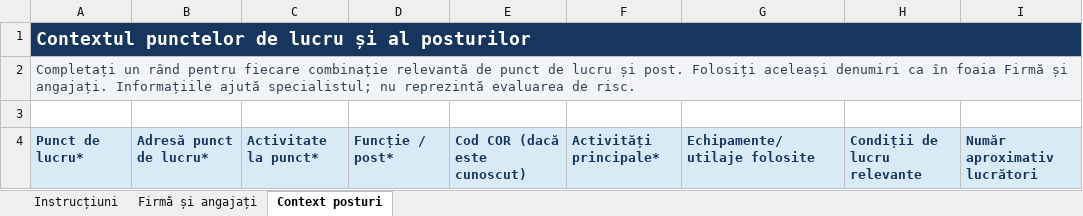
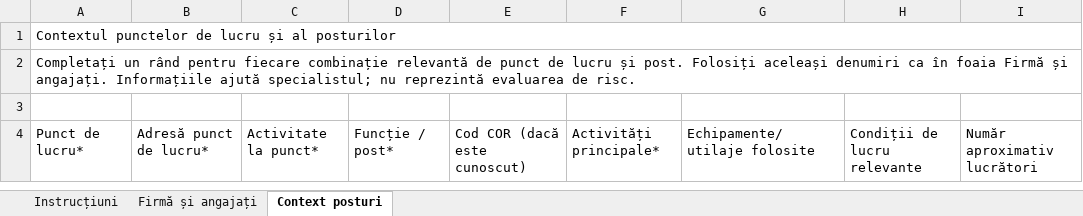
Before and after one commit to davidalexandru23/aplicatie_sm, an Excel workbook: outputs/ssm-client-template/Model_date_client_SSM.xlsx, sheet Context posturi, drawn as a sheet; values as stored, in another font and other column widths than the file's, no borders; table styles not drawn; the diff names each change by its address in the sheet, - before the commit and + after, or states it on an @@ line.

```diff
--- a/outputs/ssm-client-template/Model_date_client_SSM.xlsx (sheet Context posturi)
+++ b/outputs/ssm-client-template/Model_date_client_SSM.xlsx (sheet Context posturi)
@@ A1 bold: on → off, fill: #17365D → none, text colour: #FFFFFF → black, text size: smaller @@
@@ A2 fill: #F2F4F7 → none, text colour: #344054 → black @@
@@ A4:I4 fill: #D9EAF7 → none, bold: on → off, text colour: #17365D → black @@
```
Also changed, not shown: sheet Instrucțiuni, sheet Firmă și angajați, Test_Client_3_Angajati.xlsx, 28 other files.
